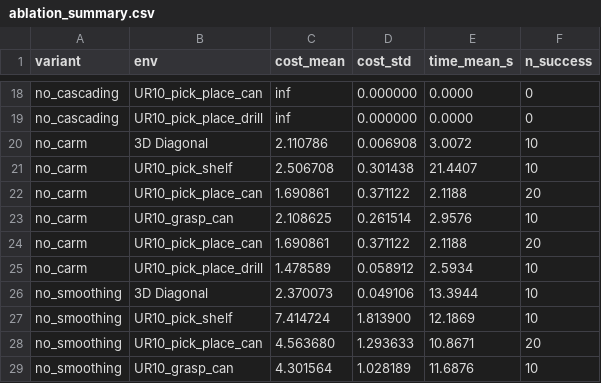
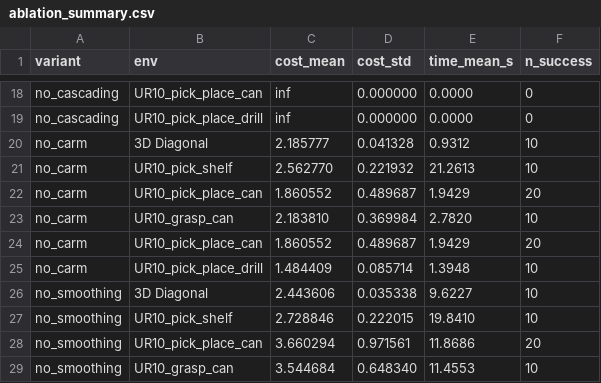
Before and after one commit to Muhayyuddin/ritstar, a CSV file: results/ablation_summary.csv, drawn as a sheet; only a part is shown, gaps mark what is left out; the diff covers the shown part only.

```diff
--- a/results/ablation_summary.csv
+++ b/results/ablation_summary.csv
@@ -19,11 +19,11 @@ no_cascading,UR10_pick_place_can,inf,0.000000,0.0000,0
 no_cascading,UR10_pick_place_drill,inf,0.000000,0.0000,0
-no_carm,3D Diagonal,2.110786,0.006908,3.0072,10
-no_carm,UR10_pick_shelf,2.506708,0.301438,21.4407,10
-no_carm,UR10_pick_place_can,1.690861,0.371122,2.1188,20
-no_carm,UR10_grasp_can,2.108625,0.261514,2.9576,10
-no_carm,UR10_pick_place_can,1.690861,0.371122,2.1188,20
-no_carm,UR10_pick_place_drill,1.478589,0.058912,2.5934,10
-no_smoothing,3D Diagonal,2.370073,0.049106,13.3944,10
-no_smoothing,UR10_pick_shelf,7.414724,1.813900,12.1869,10
-no_smoothing,UR10_pick_place_can,4.563680,1.293633,10.8671,20
-no_smoothing,UR10_grasp_can,4.301564,1.028189,11.6876,10
+no_carm,3D Diagonal,2.185777,0.041328,0.9312,10
+no_carm,UR10_pick_shelf,2.562770,0.221932,21.2613,10
+no_carm,UR10_pick_place_can,1.860552,0.489687,1.9429,20
+no_carm,UR10_grasp_can,2.183810,0.369984,2.7820,10
+no_carm,UR10_pick_place_can,1.860552,0.489687,1.9429,20
+no_carm,UR10_pick_place_drill,1.484409,0.085714,1.3948,10
+no_smoothing,3D Diagonal,2.443606,0.035338,9.6227,10
+no_smoothing,UR10_pick_shelf,2.728846,0.222015,19.8410,10
+no_smoothing,UR10_pick_place_can,3.660294,0.971561,11.8686,20
+no_smoothing,UR10_grasp_can,3.544684,0.648340,11.4553,10
```
Also changed, not shown: 42 edited cells elsewhere in this file, results/ablation.csv, 4 other files.
